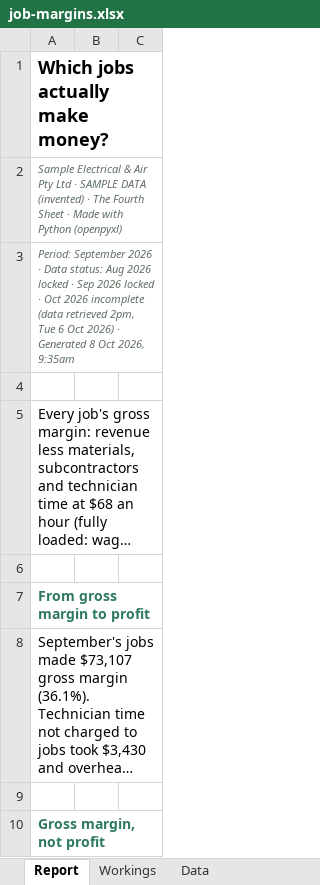
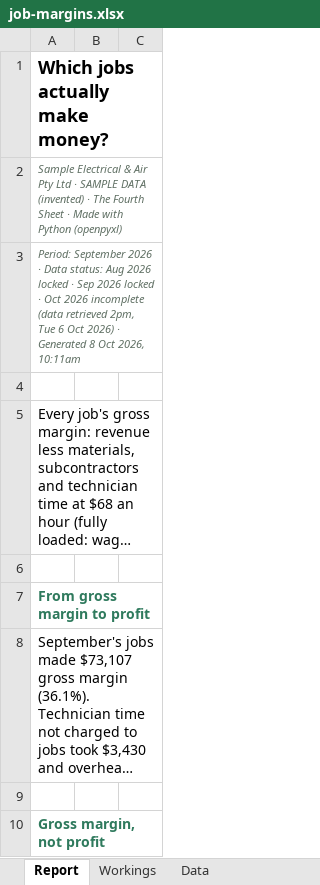
Before and after one commit to nnbooth/3sheets, an Excel workbook: media/exports/reports/2026-09/job-margins.xlsx, sheet Report, drawn as a sheet; only a part is shown; long unchanged cells end in …; values as stored, in another font and other column widths than the file's, no borders; charts and pictures not drawn; the diff names each change by its address in the sheet, - before the commit and + after, or states it on an @@ line.

```diff
--- a/media/exports/reports/2026-09/job-margins.xlsx (sheet Report)
+++ b/media/exports/reports/2026-09/job-margins.xlsx (sheet Report)
-A3: …Oct 2026, 9:35am
+A3: …Oct 2026, 10:11am
```
Also changed, not shown: sheet Data, sheet Workings, charts or pictures, media/exports/reports/2025-11/job-margins.xlsx, media/exports/reports/2026-04/job-margins.xlsx, 32 other files.
